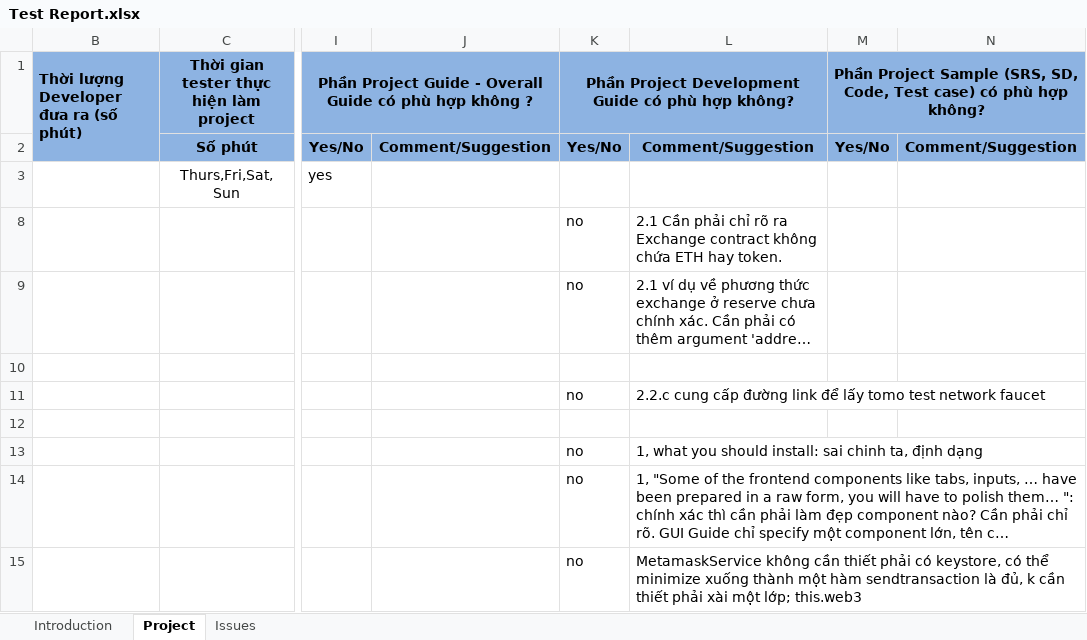
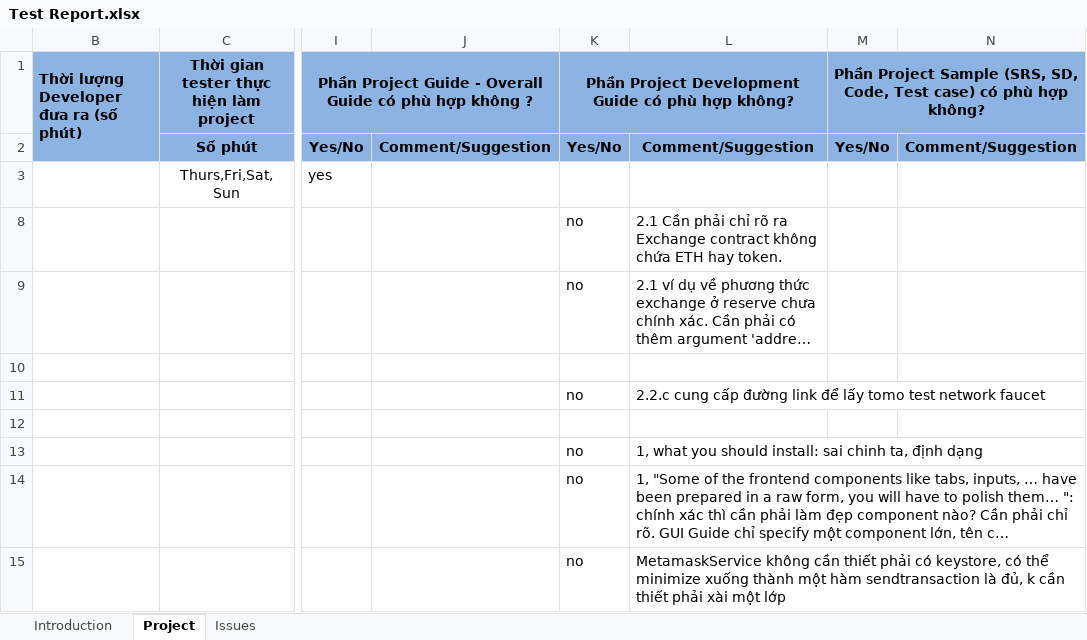
Before and after one commit to tungduonghgg123/swapToken, an Excel workbook: Test Report.xlsx, sheet Project, drawn as a sheet; only a part is shown, gaps mark what is left out; long unchanged cells end in …; values as stored, in another font and other column widths than the file's, no borders; the diff names each change by its address in the sheet, - before the commit and + after, or states it on an @@ line.

```diff
--- a/Test Report.xlsx (sheet Project)
+++ b/Test Report.xlsx (sheet Project)
-L15: …xài một lớp; this.web3
+L15: …xài một lớp
```
Also changed, not shown: sheet Issues.
